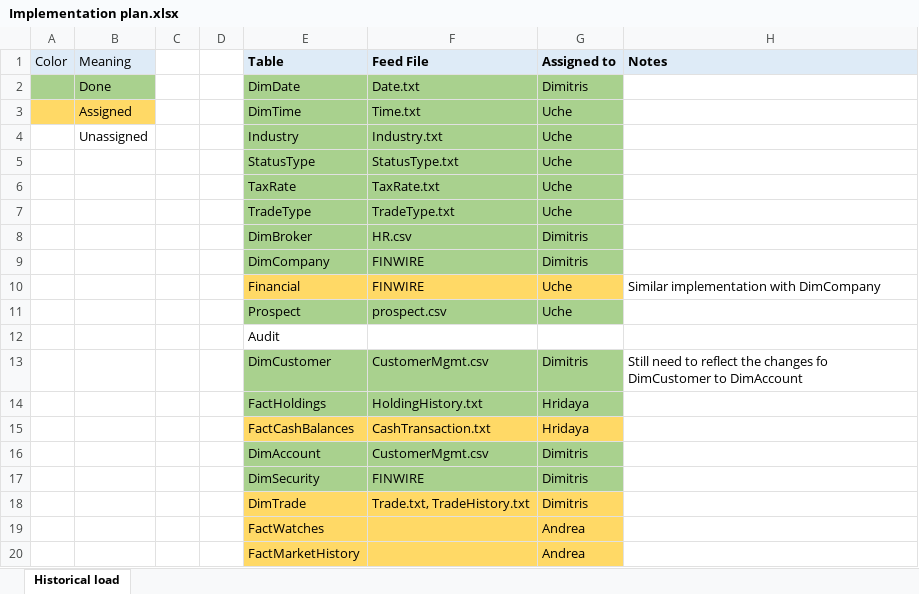
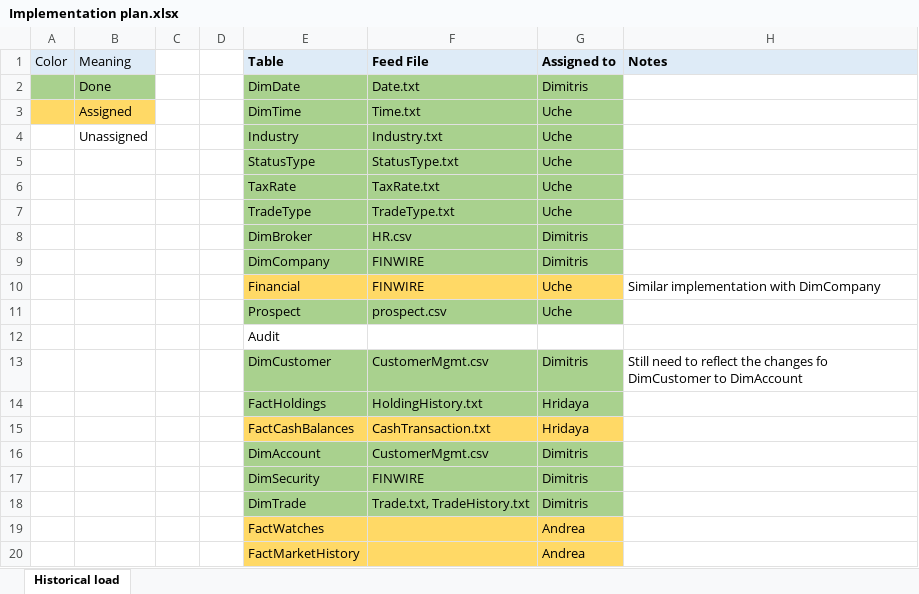
Before and after one commit to JimTsesm/TPC-DI, an Excel workbook: Implementation plan.xlsx, sheet Historical load, drawn as a sheet; only a part is shown; values as stored, in another font and other column widths than the file's, no borders; the diff names each change by its address in the sheet, - before the commit and + after, or states it on an @@ line.

Commit message:
Add files via upload

```diff
--- a/Implementation plan.xlsx (sheet Historical load)
+++ b/Implementation plan.xlsx (sheet Historical load)
-E18:G18 fill: #FFD966
+E18:G18 fill: #A9D18E
```
